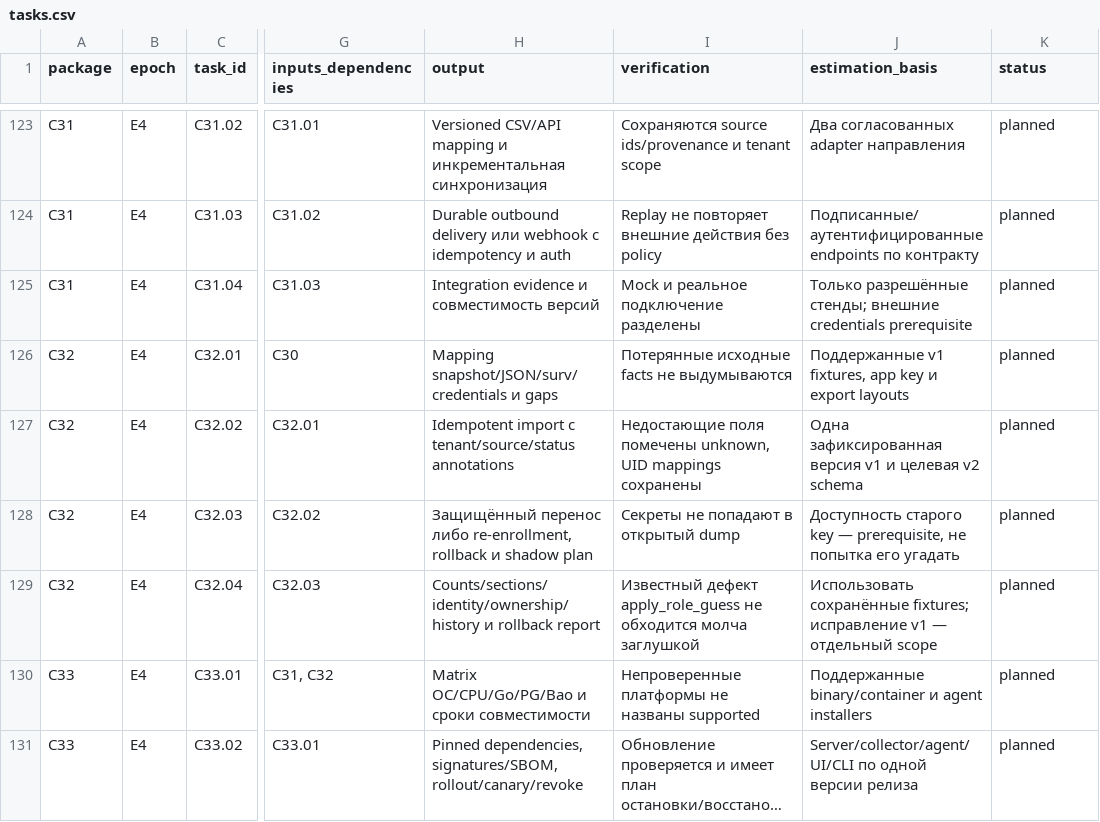
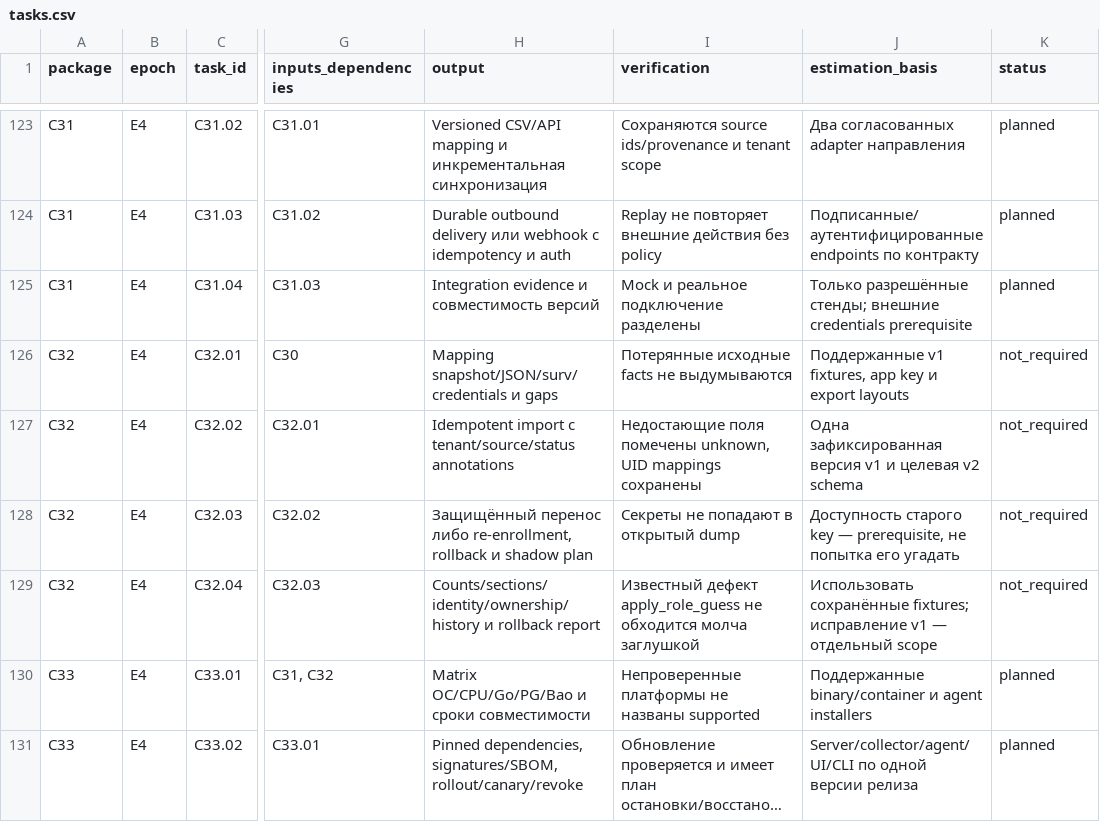
Before and after one commit to QgMixtate/surveyscan, a CSV file: docs/plans/surveyscan-v2/tasks.csv, drawn as a sheet; only a part is shown, gaps mark what is left out; long unchanged cells end in …; the diff names each change by its address in the sheet, - before the commit and + after, or states it on an @@ line.

```diff
--- a/docs/plans/surveyscan-v2/tasks.csv
+++ b/docs/plans/surveyscan-v2/tasks.csv
-K126:K129 (status): planned
+K126:K129 (status): not_required
```
Also changed, not shown: 9 other files.
